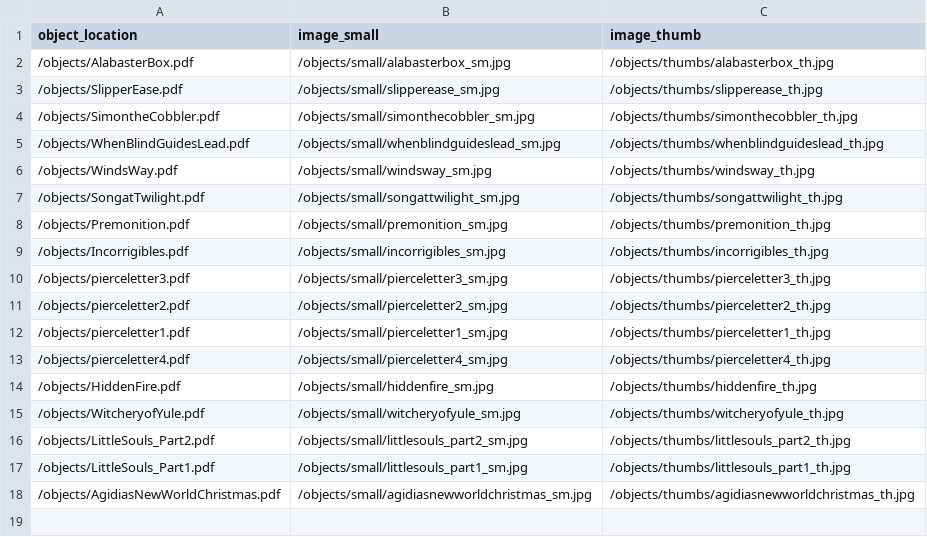
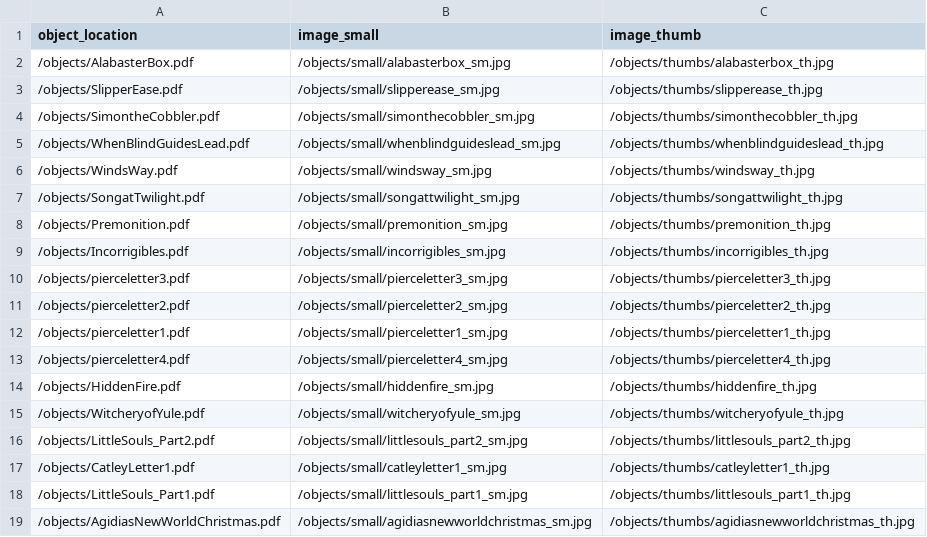
Before and after one commit to sydneylines/LGSA, a CSV file: objects/object_list.csv, drawn as a sheet.

```diff
--- a/objects/object_list.csv
+++ b/objects/object_list.csv
@@ -16,2 +16,3 @@ object_location,image_small,image_thumb
 /objects/LittleSouls_Part2.pdf,/objects/small/littlesouls_part2_sm.jpg,/objects/thumbs/littlesouls_part2_th.jpg
+/objects/CatleyLetter1.pdf,/objects/small/catleyletter1_sm.jpg,/objects/thumbs/catleyletter1_th.jpg
 /objects/LittleSouls_Part1.pdf,/objects/small/littlesouls_part1_sm.jpg,/objects/thumbs/littlesouls_part1_th.jpg
```
Also changed, not shown: _data/lgsa_metadata.csv, 3 other files.
